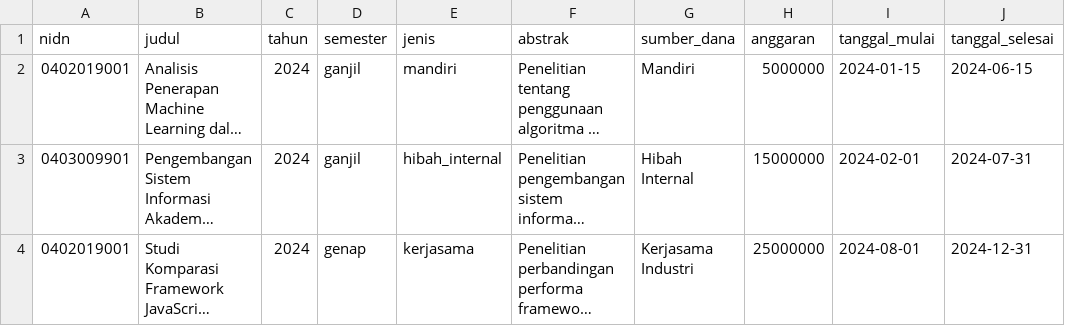
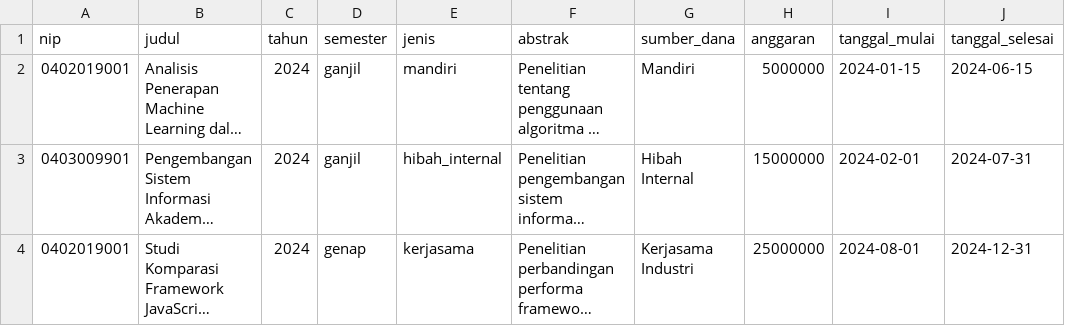
Before and after one commit to wjdhiya/T9_CAPSTONE, a CSV file: SIPRODO/public/templates/template_import_penelitian.csv, drawn as a sheet; only a part is shown; long unchanged cells end in …; the diff names each change by its address in the sheet, - before the commit and + after, or states it on an @@ line.

```diff
--- a/SIPRODO/public/templates/template_import_penelitian.csv
+++ b/SIPRODO/public/templates/template_import_penelitian.csv
-A1: nidn
+A1: nip
```
Also changed, not shown: SIPRODO/public/templates/template_import_pengmas.csv, SIPRODO/public/templates/template_import_publikasi.csv, 13 other files.
